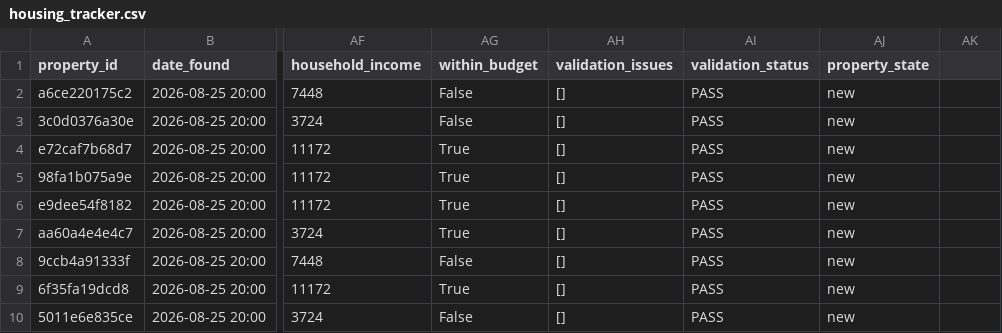
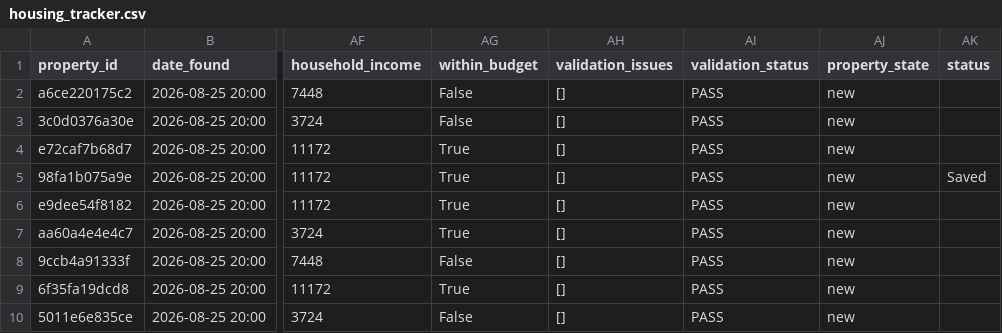
Before and after one commit to 20063791-png/rotterdam-housing-agent, a CSV file: 05_Python/Database/housing_tracker.csv, drawn as a sheet; only a part is shown, gaps mark what is left out; the diff names each change by its address in the sheet, - before the commit and + after, or states it on an @@ line.

```diff
--- a/05_Python/Database/housing_tracker.csv
+++ b/05_Python/Database/housing_tracker.csv
-AK1: (empty)
+AK1: status
-AK5 (status): (empty)
+AK5 (status): Saved
```
Also changed, not shown: 1 other file.
